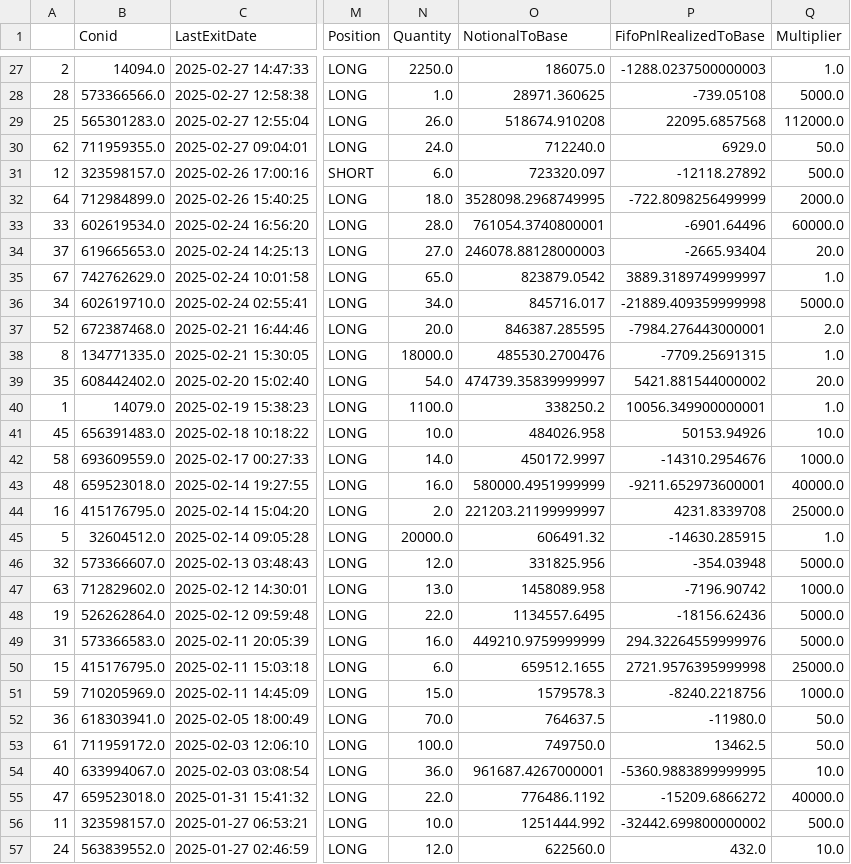
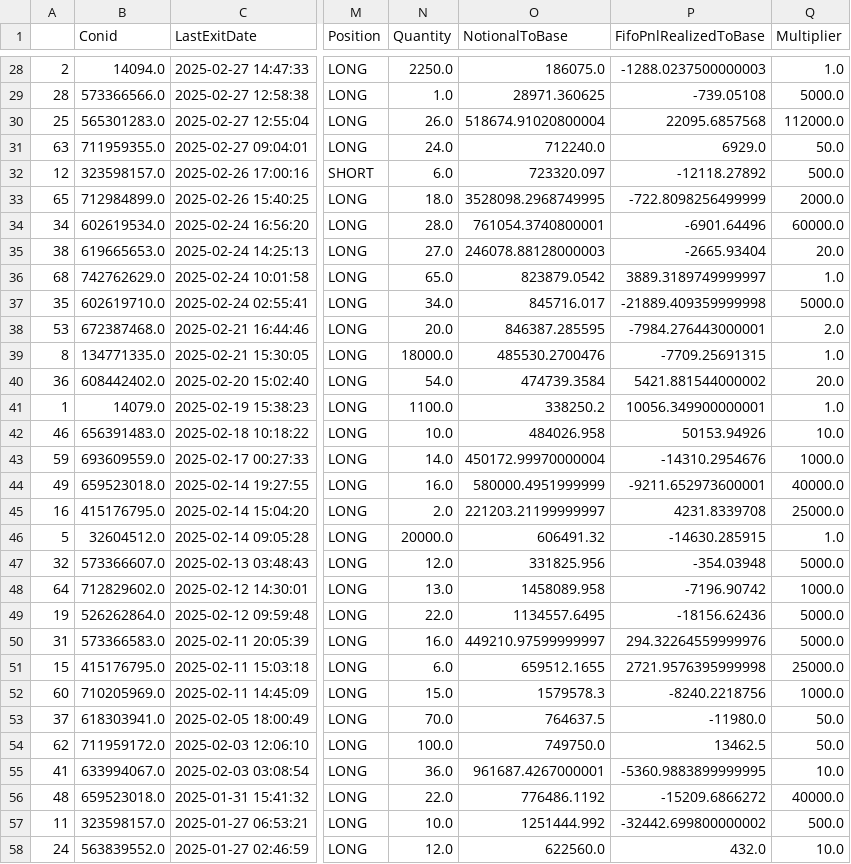
Before and after one commit to foscoa/Qcore, a CSV file: Q_Pareto_Transaction_History_DEV/Data/aggregated_transaction_history.csv, drawn as a sheet; only a part is shown, gaps mark what is left out; addresses are those after the commit; the diff covers the shown part only; the diff names each change by its address in the sheet, - before the commit and + after, or states it on an @@ line.

```diff
--- a/Q_Pareto_Transaction_History_DEV/Data/aggregated_transaction_history.csv
+++ b/Q_Pareto_Transaction_History_DEV/Data/aggregated_transaction_history.csv
-O30 (NotionalToBase): 518674.910208
+O30 (NotionalToBase): 518674.91020800004
-A31: 62
+A31: 63
-A33: 64
+A33: 65
-A34: 33
+A34: 34
-A35: 37
+A35: 38
-A36: 67
+A36: 68
-A37: 34
+A37: 35
-A38: 52
+A38: 53
-A40: 35
+A40: 36
-O40 (NotionalToBase): 474739.35839999997
+O40 (NotionalToBase): 474739.3584
-A42: 45
+A42: 46
-A43: 58
+A43: 59
-O43 (NotionalToBase): 450172.9997
+O43 (NotionalToBase): 450172.99970000004
-A44: 48
+A44: 49
-A48: 63
+A48: 64
-O50 (NotionalToBase): 449210.9759999999
+O50 (NotionalToBase): 449210.97599999997
-A52: 59
+A52: 60
-A53: 36
+A53: 37
-A54: 61
+A54: 62
-A55: 40
+A55: 41
-A56: 47
+A56: 48
```
Also changed, not shown: 1 added row and 20 edited cells elsewhere in this file, Q_Pareto_Transaction_History_DEV/Data/corr_matrix.csv, Q_Pareto_Transaction_History_DEV/Data/open_risks.csv, 10 other files.
